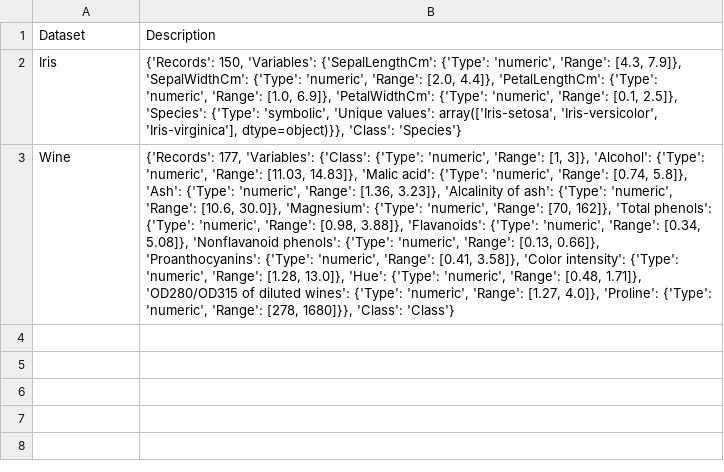
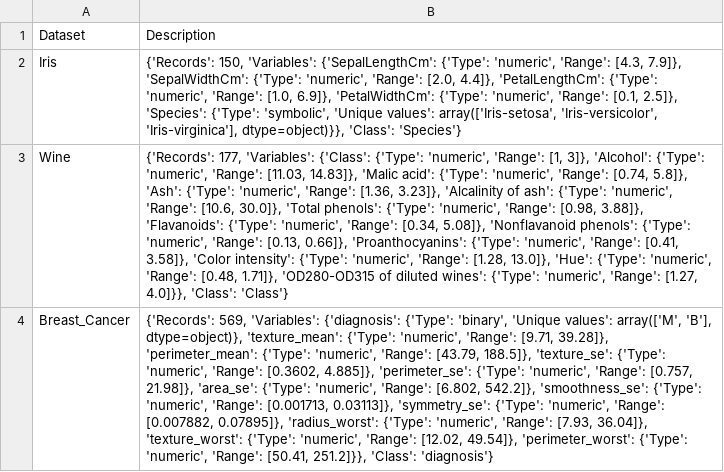
Before and after one commit to eduvedras/Automatic-generation-of-learning-resources, a CSV file: templates/descriptions.csv, drawn as a sheet; the diff names each change by its address in the sheet, - before the commit and + after, or states it on an @@ line.

```diff
--- a/templates/descriptions.csv
+++ b/templates/descriptions.csv
-B3: …[10.6, 30.0]}, 'Magnesium': {'Type': 'numeric', 'Range': [70, 162]}, 'Total phenols': {'Type': 'numeric', 'Range': [0.98, 3.88]}, 'Flavanoids': {'Type': 'numeric', 'Range': [0.34, 5.08]}, 'Nonflavanoid phenols': {'Type': 'numeric', 'Range': [0.13, 0.66]}, 'Proanthocyanins': {'Type': 'numeric', 'Range': [0.41, 3.58]}, 'Color intensity': {'Type': 'numeric', 'Range': [1.28, 13.0]}, 'Hue': {'Type': 'numeric', 'Range': [0.48, 1.71]}, 'OD280/OD315 of diluted wines': {'Type': 'numeric', 'Range': [1.27, 4.0]}, 'Proline': {'Type': 'numeric', 'Range': [278, 1680]}}, 'Class': 'Class'}
+B3: …[10.6, 30.0]}, 'Total phenols': {'Type': 'numeric', 'Range': [0.98, 3.88]}, 'Flavanoids': {'Type': 'numeric', 'Range': [0.34, 5.08]}, 'Nonflavanoid phenols': {'Type': 'numeric', 'Range': [0.13, 0.66]}, 'Proanthocyanins': {'Type': 'numeric', 'Range': [0.41, 3.58]}, 'Color intensity': {'Type': 'numeric', 'Range': [1.28, 13.0]}, 'Hue': {'Type': 'numeric', 'Range': [0.48, 1.71]}, 'OD280-OD315 of diluted wines': {'Type': 'numeric', 'Range': [1.27, 4.0]}}, 'Class': 'Class'}
+row 4: Breast_Cancer | {'Records': 569, 'Variables': {'diagnosis': {'Type': 'binary', 'Unique values': array(['M', 'B'], dtype=object)}, 'texture_mean': {'Type': 'numeric', 'Range': [9.71, 39.28]}, 'perimeter_mean': {'Type': 'numeric', 'Range': [43.79, 188.5]}, 'texture_se': {'Type': 'numeric', 'Range': [0.3602, 4.885]}, 'perimeter_se': {'Type': 'numeric', 'Range': [0.757, 21.98]}, 'area_se': {'Type': 'numeric', 'Range': [6.802, 542.2]}, 'smoothness_se': {'Type': 'numeric', 'Range': [0.001713, 0.03113]}, 'symmetry_se': {'Type': 'numeric', 'Range': [0.007882, 0.07895]}, 'radius_worst': {'Type': 'numeric', 'Range': [7.93, 36.04]}, 'texture_worst': {'Type': 'numeric', 'Range': [12.02, 49.54]}, 'perimeter_worst': {'Type': 'numeric', 'Range': [50.41, 251.2]}}, 'Class': 'diagnosis'}
```
Also changed, not shown: 45 other files.
